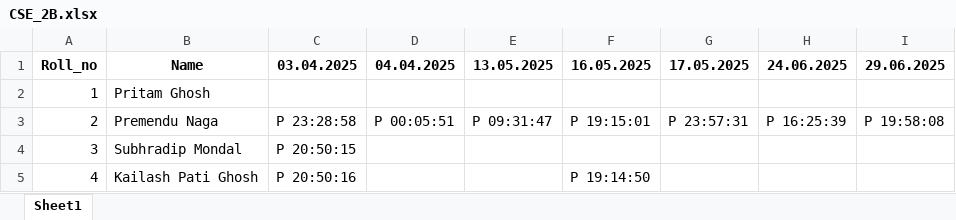
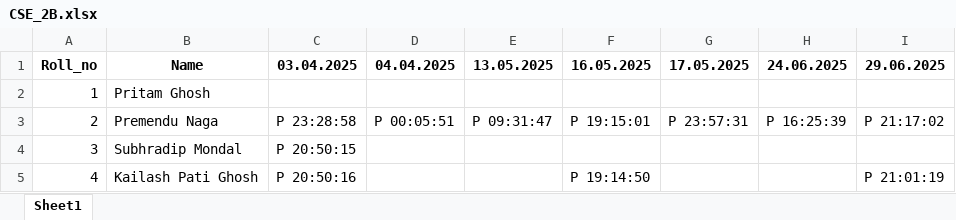
Before and after one commit to Premendu/Face_recognition_attendance_system, an Excel workbook: classes/CSE_2B/CSE_2B.xlsx, sheet Sheet1, drawn as a sheet; values as stored, in another font and other column widths than the file's, no borders; the diff names each change by its address in the sheet, - before the commit and + after, or states it on an @@ line.

```diff
--- a/classes/CSE_2B/CSE_2B.xlsx (sheet Sheet1)
+++ b/classes/CSE_2B/CSE_2B.xlsx (sheet Sheet1)
-I3 (29.06.2025): P 19:58:08
+I3 (29.06.2025): P 21:17:02
-I5 (29.06.2025): (empty)
+I5 (29.06.2025): P 21:01:19
```
Also changed, not shown: classes/CSE_2A/CSE_2A.xlsx, 1 other file.
